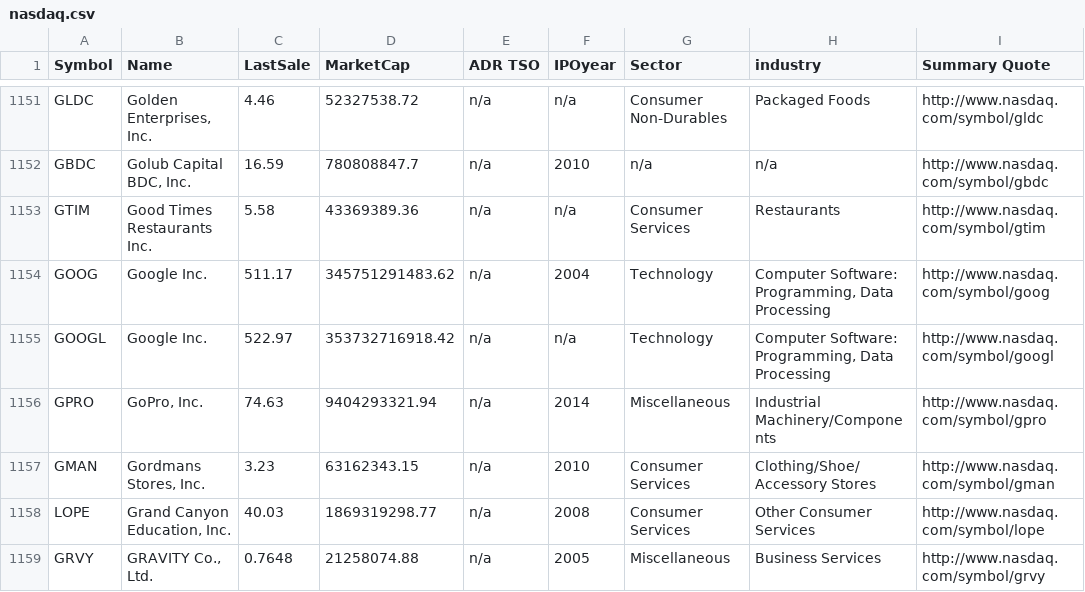
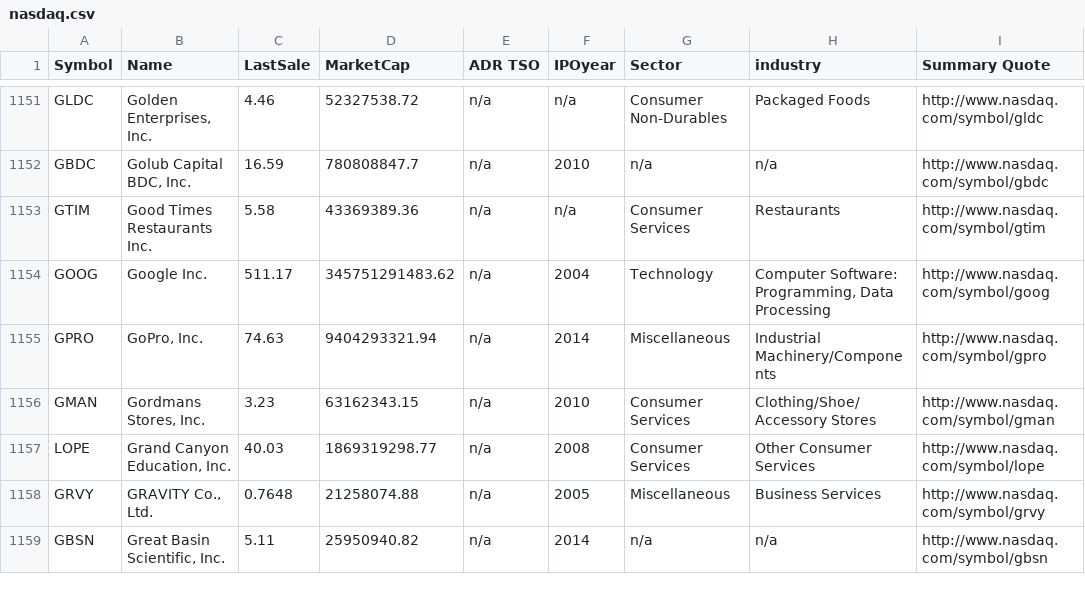
Before and after one commit to bpeterman/FreeTrade, a CSV file: FreeTrade/FreeTrade/Stocks/nasdaq.csv, drawn as a sheet; only a part is shown, gaps mark what is left out; the shorter side is filled out with more unchanged rows; the diff names each change by its address in the sheet, - before the commit and + after, or states it on an @@ line.

Commit message:
Added all markets to the results page. Also moved stock file locations Now it references them in the project. Instead of the bin. Removed the GOOGL since Google's actual ticker is GOOG

```diff
--- a/FreeTrade/FreeTrade/Stocks/nasdaq.csv
+++ b/FreeTrade/FreeTrade/Stocks/nasdaq.csv
-row 1155: GOOGL | Google Inc. | 522.97 | 353732716918.42 | n/a | n/a | Technology | Computer Software: Programming, Data Processing | http://www.nasdaq.com/symbol/googl
```
Also changed, not shown: 3 other files.
